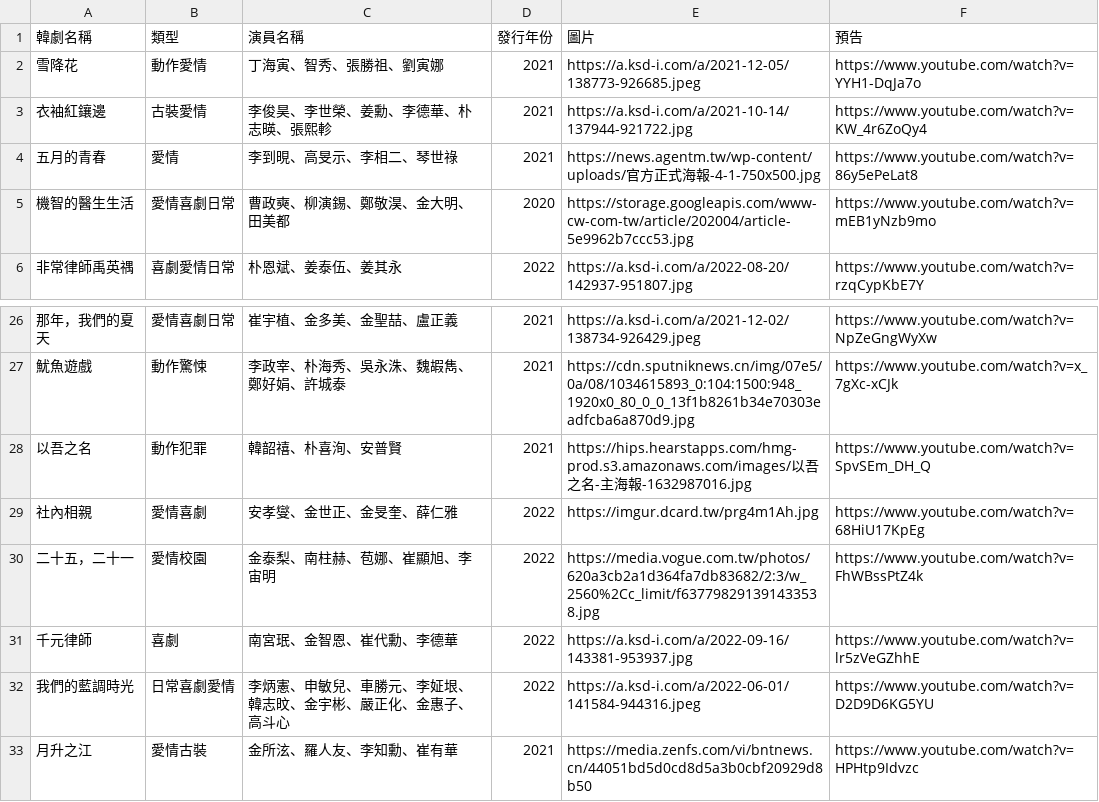
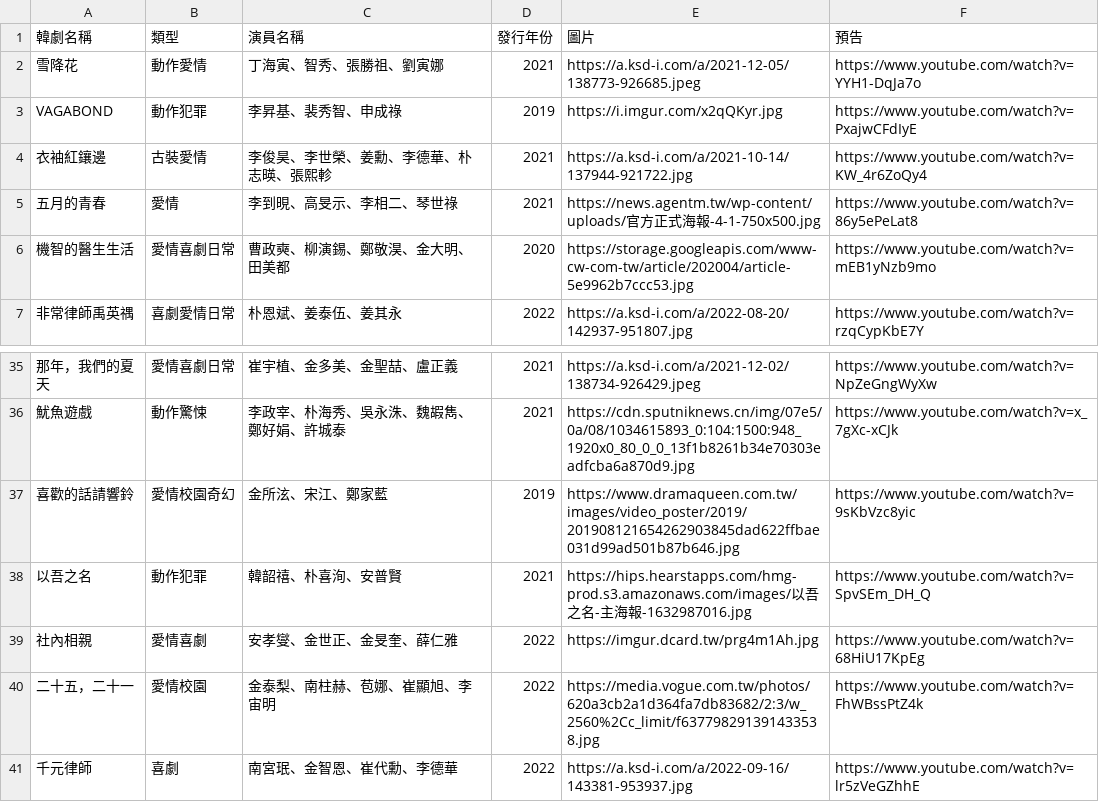
Before and after one commit to yipei0516/FSM_Line_Bot, a CSV file: drama.csv, drawn as a sheet; only a part is shown, gaps mark what is left out; the shorter side is filled out with more unchanged rows; the diff covers the shown part only; the diff names each change by its address in the sheet, - before the commit and + after, or states it on an @@ line.

Commit message:
add 2019 drama

```diff
--- a/drama.csv
+++ b/drama.csv
+row 3: VAGABOND | 動作犯罪 | 李昇基、裴秀智、申成祿 | 2019 | https://i.imgur.com/x2qQKyr.jpg | https://www.youtube.com/watch?v=PxajwCFdIyE
+row 37: 喜歡的話請響鈴 | 愛情校園奇幻 | 金所泫、宋江、鄭家藍 | 2019 | https://www.dramaqueen.com.tw/images/video_poster/2019/201908121654262903845dad622ffbae031d99ad501b87b646.jpg | https://www.youtube.com/watch?v=9sKbVzc8yic
```
Also changed, not shown: 15 added rows elsewhere in this file, 2 other files.
